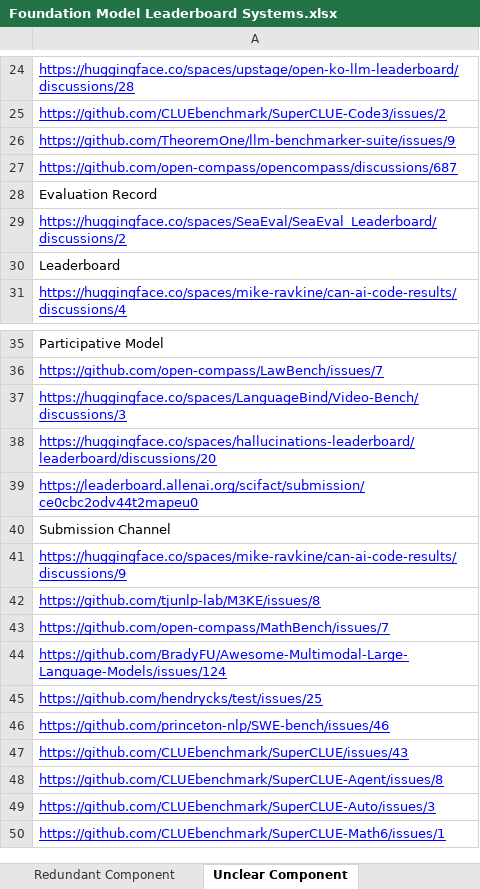
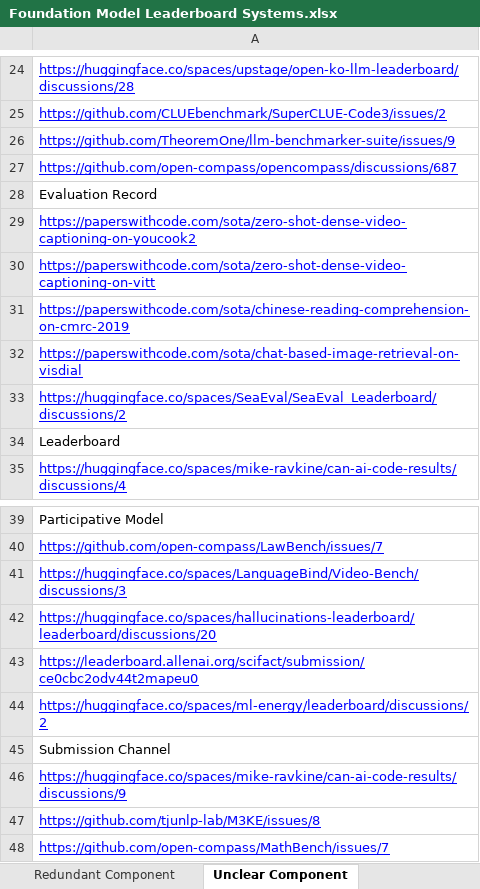
Before and after one commit to zhimin-z/Foundation-Model-Leaderboard-Survey, an Excel workbook: meta/Foundation Model Leaderboard Systems.xlsx, sheet Unclear Component, drawn as a sheet; only a part is shown, gaps mark what is left out; the shorter side is filled out with more unchanged rows; values as stored, in another font and other column widths than the file's, no borders; charts and pictures not drawn; the diff names each change by its address in the sheet, - before the commit and + after, or states it on an @@ line.

```diff
--- a/meta/Foundation Model Leaderboard Systems.xlsx (sheet Unclear Component)
+++ b/meta/Foundation Model Leaderboard Systems.xlsx (sheet Unclear Component)
+row 29: https://paperswithcode.com/sota/zero-shot-dense-video-captioning-on-youcook2
+row 30: https://paperswithcode.com/sota/zero-shot-dense-video-captioning-on-vitt
+row 31: https://paperswithcode.com/sota/chinese-reading-comprehension-on-cmrc-2019
+row 32: https://paperswithcode.com/sota/chat-based-image-retrieval-on-visdial
+row 44: https://huggingface.co/spaces/ml-energy/leaderboard/discussions/2
```
Also changed, not shown: sheet Misdisplayed Component, 8 other files.
